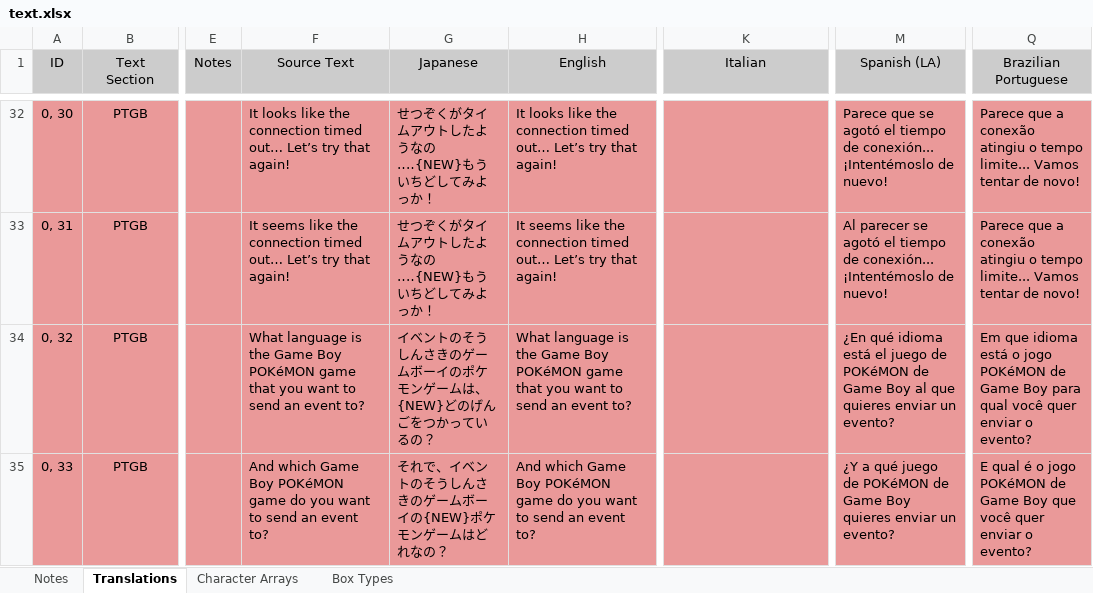
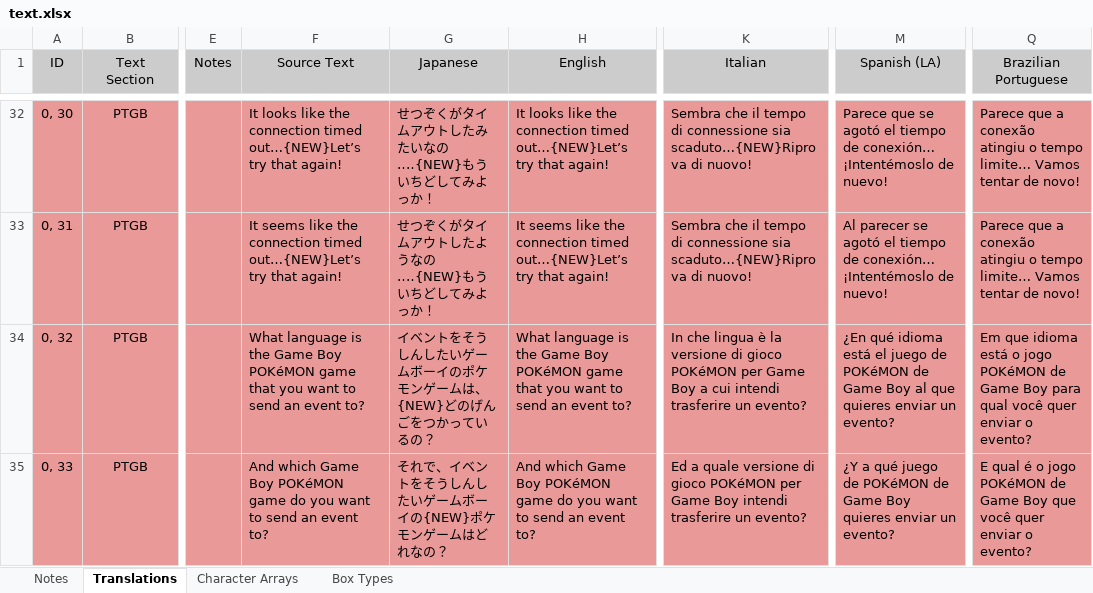
Before and after one commit to GearsProgress/Poke_Transporter_GB, an Excel workbook: tools/text_helper/text.xlsx, sheet Translations, drawn as a sheet; only a part is shown, gaps mark what is left out; values as stored, in another font and other column widths than the file's, no borders; charts and pictures and conditional formats and table styles not drawn; the diff covers the shown part only; the diff names each change by its address in the sheet, - before the commit and + after, or states it on an @@ line.

```diff
--- a/tools/text_helper/text.xlsx (sheet Translations)
+++ b/tools/text_helper/text.xlsx (sheet Translations)
-F32 (Source Text): …connection timed out… Let’s try that…
+F32 (Source Text): …connection timed out…{NEW}Let’s try that…
-G32 (Japanese): せつぞくがタイムアウトしたようなの‥‥{NEW}もういちどしてみよっか！
+G32 (Japanese): せつぞくがタイムアウトしたみたいなの‥‥{NEW}もういちどしてみよっか！
-H32 (English): …connection timed out… Let’s try that…
+H32 (English): …connection timed out…{NEW}Let’s try that…
-K32:K33 (Italian): (empty)
+K32:K33 (Italian): Sembra che il tempo di connessione sia scaduto…{NEW}Riprova di nuovo!
-M32 (Spanish (LA)): …tiempo de conexión... ¡Intentémoslo de…
+M32 (Spanish (LA)): …tiempo de conexión… ¡Intentémoslo de…
-Q32:Q33 (Brazilian Portuguese): …o tempo limite... Vamos tentar…
+Q32:Q33 (Brazilian Portuguese): …o tempo limite… Vamos tentar…
-F33 (Source Text): …connection timed out… Let’s try that…
+F33 (Source Text): …connection timed out…{NEW}Let’s try that…
-H33 (English): …connection timed out… Let’s try that…
+H33 (English): …connection timed out…{NEW}Let’s try that…
-M33 (Spanish (LA)): …tiempo de conexión... ¡Intentémoslo de…
+M33 (Spanish (LA)): …tiempo de conexión… ¡Intentémoslo de…
-G34 (Japanese): イベントのそうしんさきのゲームボ…
+G34 (Japanese): イベントをそうしんしたいゲームボ…
-K34 (Italian): (empty)
+K34 (Italian): In che lingua è la versione di gioco POKéMON per Game Boy a cui intendi trasferire un evento?
-G35 (Japanese): それで、イベントのそうしんさきのゲームボーイの{NEW}ポケモンゲームはどれなの？
+G35 (Japanese): それで、イベントをそうしんしたいゲームボーイの{NEW}ポケモンゲームはどれなの？
-K35 (Italian): (empty)
+K35 (Italian): Ed a quale versione di gioco POKéMON per Game Boy intendi trasferire un evento?
```
Also changed, not shown: 7 added rows, 924 edited cells and cell formats elsewhere in this sheet, sheet Character Arrays, sheet Notes, sheet Box Types, formulas that keep their value, 2 other files.
